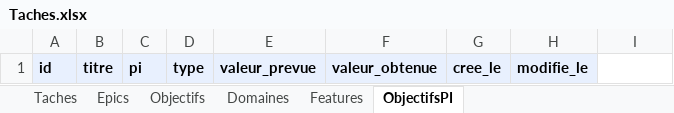
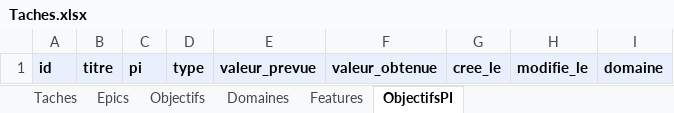
Before and after one commit to tmarmed/Default, an Excel workbook: modele/Taches.xlsx, sheet ObjectifsPI, drawn as a sheet; values as stored, in another font and other column widths than the file's, no borders; the diff names each change by its address in the sheet, - before the commit and + after, or states it on an @@ line.

```diff
--- a/modele/Taches.xlsx (sheet ObjectifsPI)
+++ b/modele/Taches.xlsx (sheet ObjectifsPI)
-I1: (empty)
+I1: domaine
-I1 fill: none
+I1 fill: #E8F0FE
```
Also changed, not shown: 13 other files.
